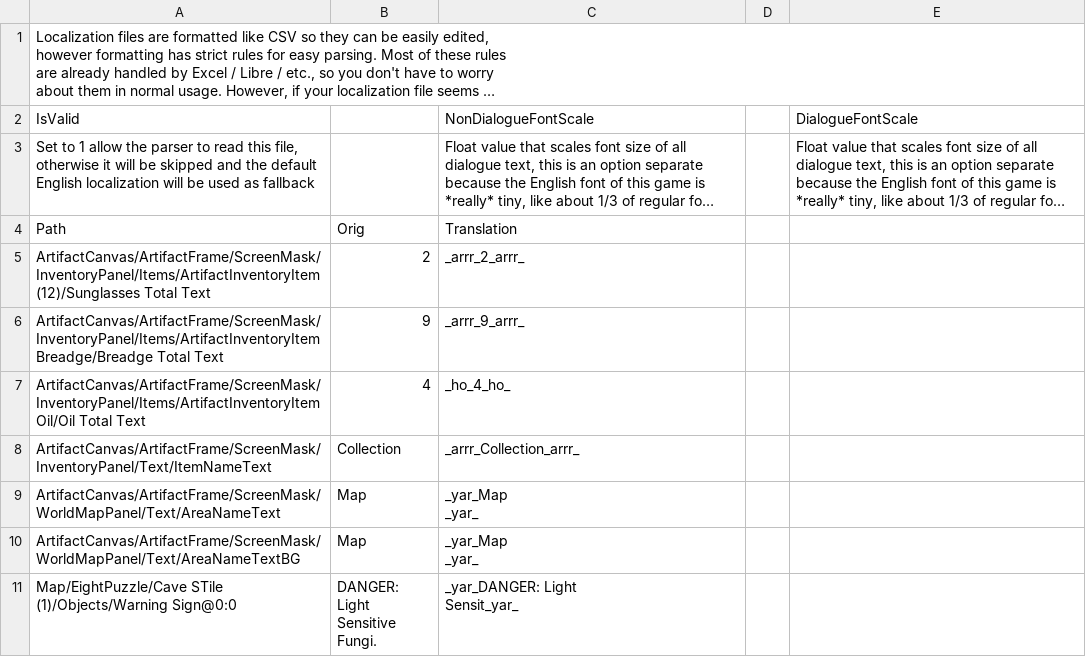
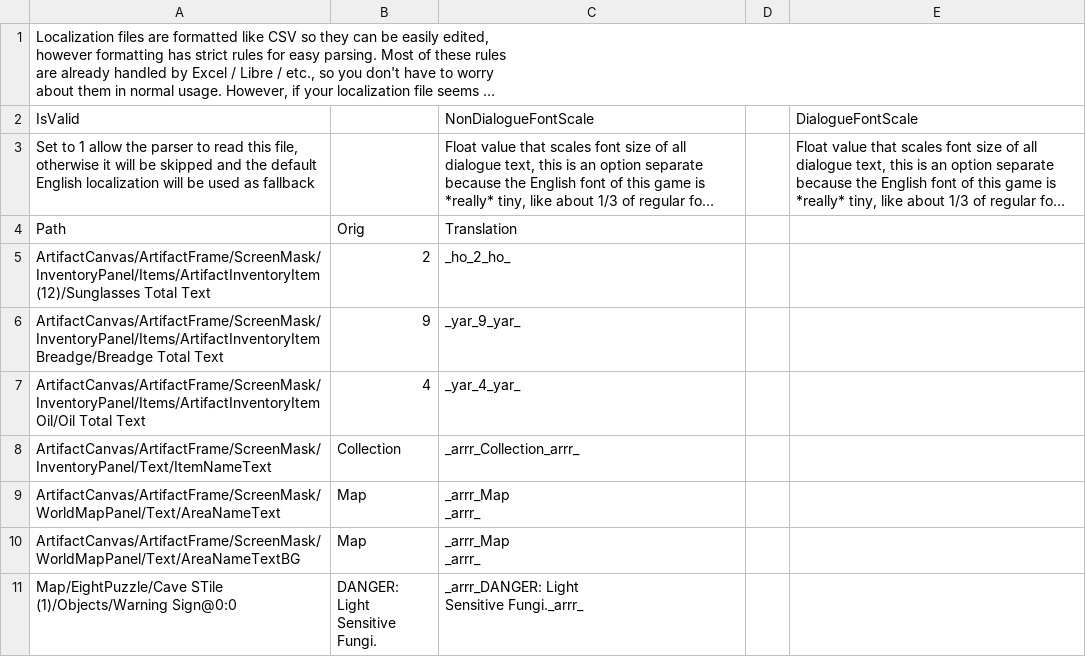
Before and after one commit to randomerz/Slider, a CSV file: Slider/Assets/StreamingAssets/Localizations/Piratese/Caves_scene.csv, drawn as a sheet; only a part is shown; long unchanged cells end in …; ↵ is a line break in a cell; the diff covers the shown part only; the diff names each change by its address in the sheet, - before the commit and + after, or states it on an @@ line.

```diff
--- a/Slider/Assets/StreamingAssets/Localizations/Piratese/Caves_scene.csv
+++ b/Slider/Assets/StreamingAssets/Localizations/Piratese/Caves_scene.csv
-C5: _arrr_2_arrr_
+C5: _ho_2_ho_
-C6: _arrr_9_arrr_
+C6: _yar_9_yar_
-C7: _ho_4_ho_
+C7: _yar_4_yar_
-C9:C10: _yar_Map ↵ _yar_
+C9:C10: _arrr_Map ↵ _arrr_
-C11: _yar_DANGER: Light ↵ Sensit_yar_
+C11: _arrr_DANGER: Light ↵ Sensitive Fungi._arrr_
```
Also changed, not shown: 98 edited cells elsewhere in this file, Slider/Assets/StreamingAssets/Localizations/Piratese/Credits_scene.csv, Slider/Assets/StreamingAssets/Localizations/Piratese/IntroCutscene_scene.csv, 13 other files.
